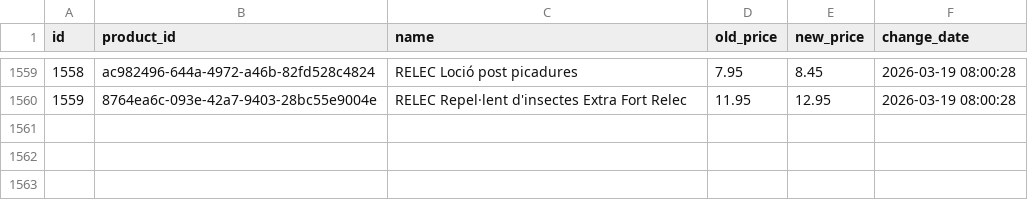
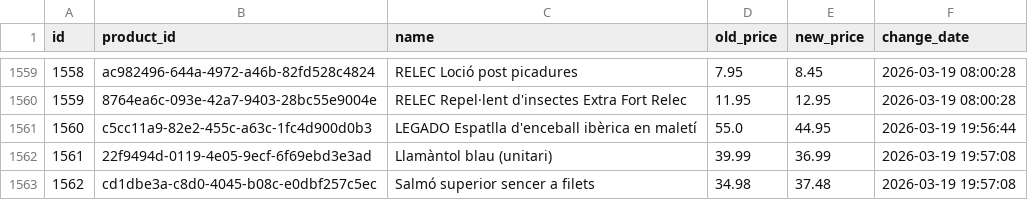
Before and after one commit to SergiSalas/bonpreu-price-tracker, a CSV file: data_public/bonpreu_price_history.csv, drawn as a sheet; only a part is shown, gaps mark what is left out.

```diff
--- a/data_public/bonpreu_price_history.csv
+++ b/data_public/bonpreu_price_history.csv
@@ -1560 +1560,4 @@ id,product_id,name,old_price,new_price,change_date
 1559,8764ea6c-093e-42a7-9403-28bc55e9004e,RELEC Repel·lent d'insectes Extra Fort Relec,11.95,12.95,2026-03-19 08:00:28
+1560,c5cc11a9-82e2-455c-a63c-1fc4d900d0b3,LEGADO Espatlla d'enceball ibèrica en maletí,55.0,44.95,2026-03-19 19:56:44
+1561,22f9494d-0119-4e05-9ecf-6f69ebd3e3ad,Llamàntol blau (unitari),39.99,36.99,2026-03-19 19:57:08
+1562,cd1dbe3a-c8d0-4045-b08c-e0dbf257c5ec,Salmó superior sencer a filets,34.98,37.48,2026-03-19 19:57:08
```
Also changed, not shown: 1 other file.
